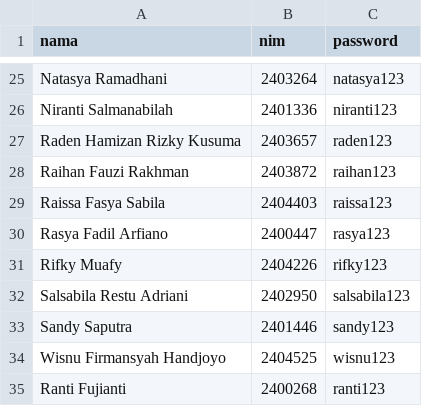
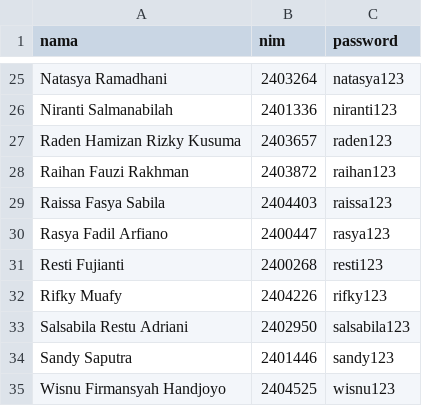
Before and after one commit to nanandr/absensi-rpl, a CSV file: data/mahasiswa.csv, drawn as a sheet; only a part is shown, gaps mark what is left out; removed rows and columns are numbered as before the commit, all else as after; the diff names each change by its address in the sheet, - before the commit and + after, or states it on an @@ line.

Commit message:
name fix

```diff
--- a/data/mahasiswa.csv
+++ b/data/mahasiswa.csv
+row 31: Resti Fujianti | 2400268 | resti123
-row 35: Ranti Fujianti | 2400268 | ranti123
```
